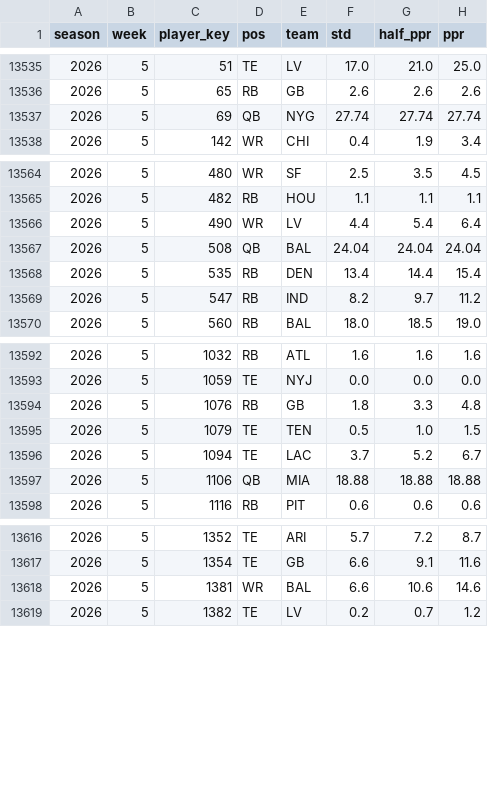
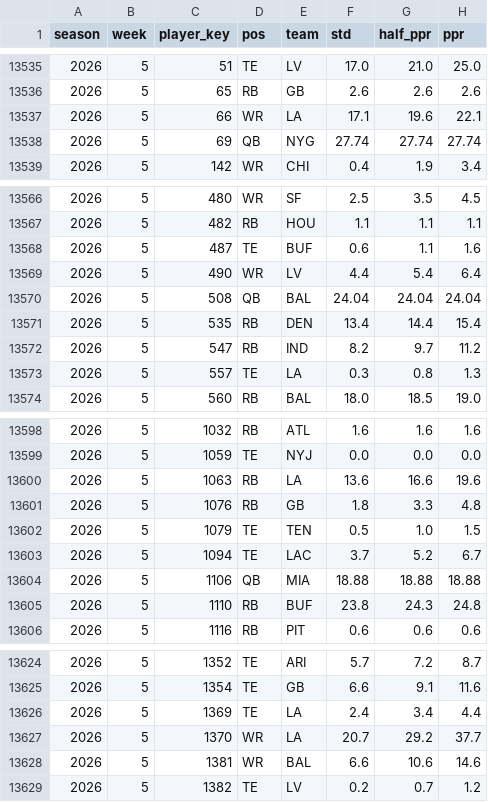
Before and after one commit to JB-barrel-droid/fantasy-tools, a CSV file: data/inputs/weekly_actuals_2024_2026.csv, drawn as a sheet; only a part is shown, gaps mark what is left out; the diff covers the shown part only; the diff names each change by its address in the sheet, - before the commit and + after, or states it on an @@ line.

```diff
--- a/data/inputs/weekly_actuals_2024_2026.csv
+++ b/data/inputs/weekly_actuals_2024_2026.csv
+row 13537: 2026 | 5 | 66 | WR | LA | 17.1 | 19.6 | 22.1
+row 13568: 2026 | 5 | 487 | TE | BUF | 0.6 | 1.1 | 1.6
+row 13573: 2026 | 5 | 557 | TE | LA | 0.3 | 0.8 | 1.3
+row 13600: 2026 | 5 | 1063 | RB | LA | 13.6 | 16.6 | 19.6
+row 13605: 2026 | 5 | 1110 | RB | BUF | 23.8 | 24.3 | 24.8
+row 13626: 2026 | 5 | 1369 | TE | LA | 2.4 | 3.4 | 4.4
+row 13627: 2026 | 5 | 1370 | WR | LA | 20.7 | 29.2 | 37.7
```
Also changed, not shown: 11 added rows elsewhere in this file, data/inputs/espn_weekly_projections_2026.csv, 1 other file.
